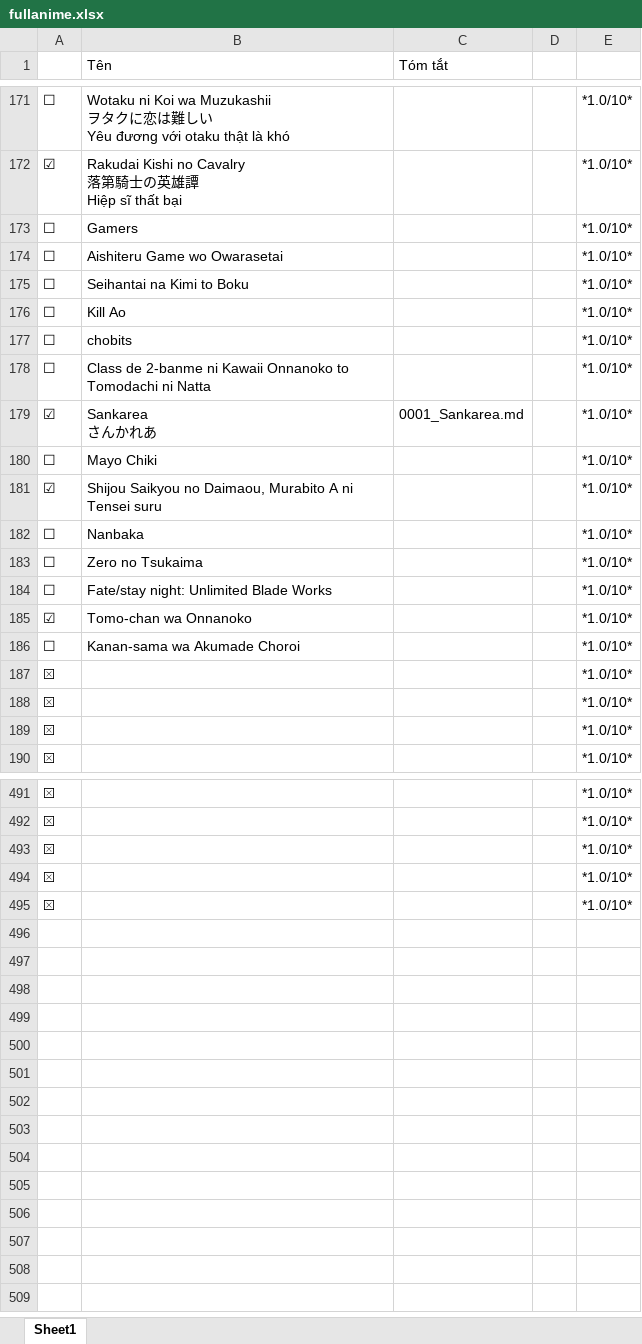
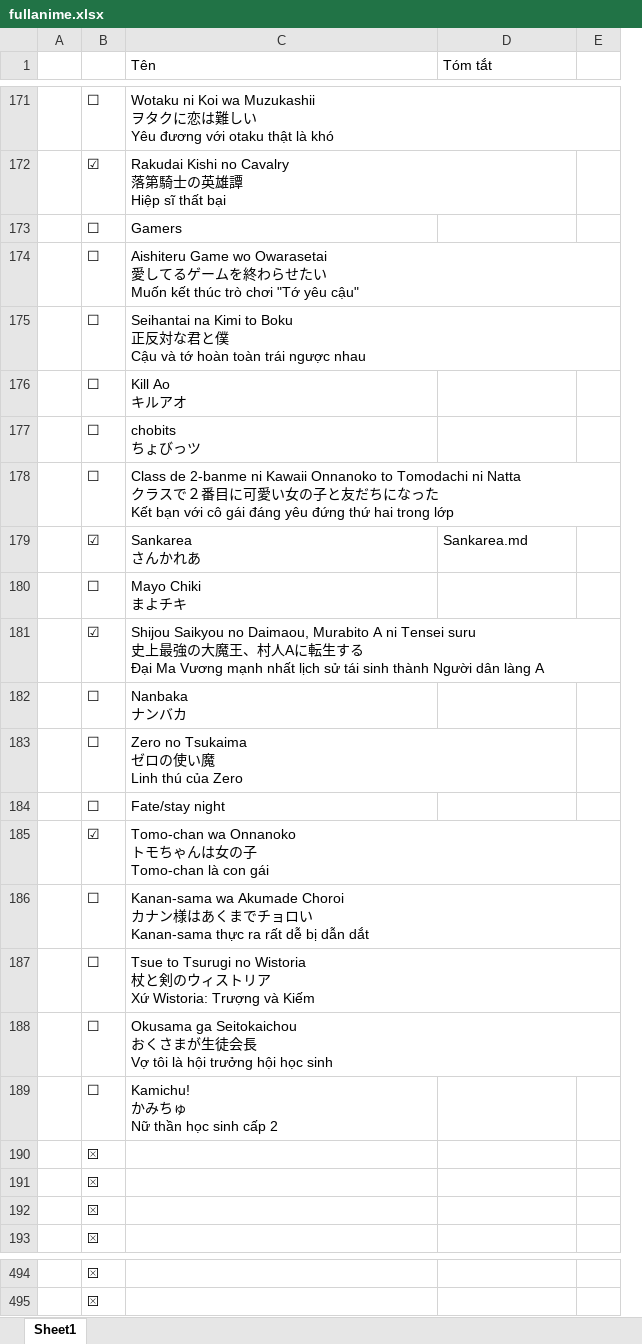
Before and after one commit to VanHoang110802/linh_tinh, an Excel workbook: fullanime.xlsx, sheet Sheet1, drawn as a sheet; only a part is shown, gaps mark what is left out; values as stored, in another font and other column widths than the file's, no cell formats; charts and pictures and conditional formats not drawn; removed rows and columns are numbered as before the commit, all else as after; ↵ is a line break in a cell; the diff covers the shown part only; the diff names each change by its address in the sheet, - before the commit and + after, or states it on an @@ line.

```diff
--- a/fullanime.xlsx (sheet Sheet1)
+++ b/fullanime.xlsx (sheet Sheet1)
+column A, empty
-column E, rows 171-190: all *1.0/10*; rows 491-492: *1.0/10* | *1.0/10*
-C174 (Tên): …wo Owarasetai
+C174 (Tên): …wo Owarasetai ↵ 愛してるゲームを終わらせたい ↵ Muốn kết thúc trò chơi "Tớ yêu cậu"
-C175 (Tên): …to Boku
+C175 (Tên): …to Boku ↵ 正反対な君と僕 ↵ Cậu và tớ hoàn toàn trái ngược nhau
-C176 (Tên): Kill Ao
+C176 (Tên): Kill Ao ↵ キルアオ
-C177 (Tên): chobits
+C177 (Tên): chobits ↵ ちょびっツ
-C178 (Tên): …ni Natta
+C178 (Tên): …ni Natta ↵ クラスで２番目に可愛い女の子と友だちになった ↵ Kết bạn với cô gái đáng yêu đứng thứ hai trong lớp
-D179 (Tóm tắt): 0001_Sankarea.md
+D179 (Tóm tắt): Sankarea.md
-C180 (Tên): Mayo Chiki
+C180 (Tên): Mayo Chiki ↵ まよチキ
-C181 (Tên): …Tensei suru
+C181 (Tên): …Tensei suru ↵ 史上最強の大魔王、村人Aに転生する ↵ Đại Ma Vương mạnh nhất lịch sử tái sinh thành Người dân làng A
-C182 (Tên): Nanbaka
+C182 (Tên): Nanbaka ↵ ナンバカ
-C183 (Tên): Zero no Tsukaima
+C183 (Tên): Zero no Tsukaima ↵ ゼロの使い魔 ↵ Linh thú của Zero
-C184 (Tên): Fate/stay night: Unlimited Blade Works
+C184 (Tên): Fate/stay night
-C185 (Tên): Tomo-chan wa Onnanoko
+C185 (Tên): Tomo-chan wa Onnanoko ↵ トモちゃんは女の子 ↵ Tomo-chan là con gái
-C186 (Tên): …Akumade Choroi
+C186 (Tên): …Akumade Choroi ↵ カナン様はあくまでチョロい ↵ Kanan-sama thực ra rất dễ bị dẫn dắt
+row 187:  | ☐ | Tsue to Tsurugi no Wistoria ↵ 杖と剣のウィストリア ↵ Xứ Wistoria: Trượng và Kiếm
+row 188:  | ☐ | Okusama ga Seitokaichou ↵ おくさまが生徒会長 ↵ Vợ tôi là hội trưởng hội học sinh
+row 189:  | ☐ | Kamichu! ↵ かみちゅ ↵ Nữ thần học sinh cấp 2
-row 493: ⮽ |  |  |  | *1.0/10*
-row 494: ⮽ |  |  |  | *1.0/10*
-row 495: ⮽ |  |  |  | *1.0/10*
```
Also changed, not shown: 44 edited cells elsewhere in this sheet, cell formats, charts or pictures.
